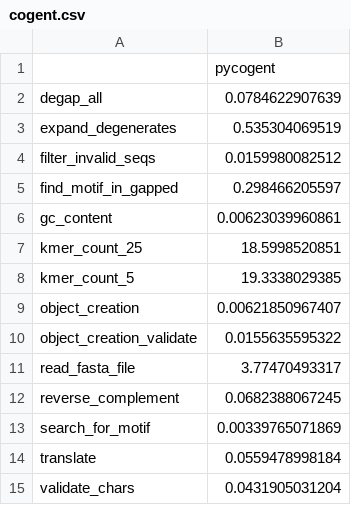
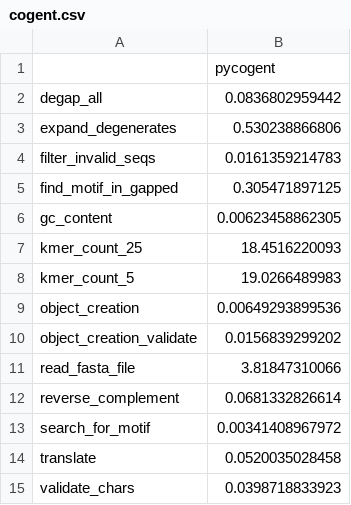
Before and after one commit to biocore/sequence-benchmarks, a CSV file: benchmarks/cogent.csv, drawn as a sheet.

```diff
--- a/benchmarks/cogent.csv
+++ b/benchmarks/cogent.csv
@@ -1,15 +1,15 @@
 ,pycogent
-degap_all,0.0784622907639
-expand_degenerates,0.535304069519
-filter_invalid_seqs,0.0159980082512
-find_motif_in_gapped,0.298466205597
-gc_content,0.00623039960861
-kmer_count_25,18.5998520851
-kmer_count_5,19.3338029385
-object_creation,0.00621850967407
-object_creation_validate,0.0155635595322
-read_fasta_file,3.77470493317
-reverse_complement,0.0682388067245
-search_for_motif,0.00339765071869
-translate,0.0559478998184
-validate_chars,0.0431905031204
+degap_all,0.0836802959442
+expand_degenerates,0.530238866806
+filter_invalid_seqs,0.0161359214783
+find_motif_in_gapped,0.305471897125
+gc_content,0.00623458862305
+kmer_count_25,18.4516220093
+kmer_count_5,19.0266489983
+object_creation,0.00649293899536
+object_creation_validate,0.0156839299202
+read_fasta_file,3.81847310066
+reverse_complement,0.0681332826614
+search_for_motif,0.00341408967972
+translate,0.0520035028458
+validate_chars,0.0398718833923
```
Also changed, not shown: benchmarks/biopy.csv, benchmarks/skbio.csv, 2 other files.
